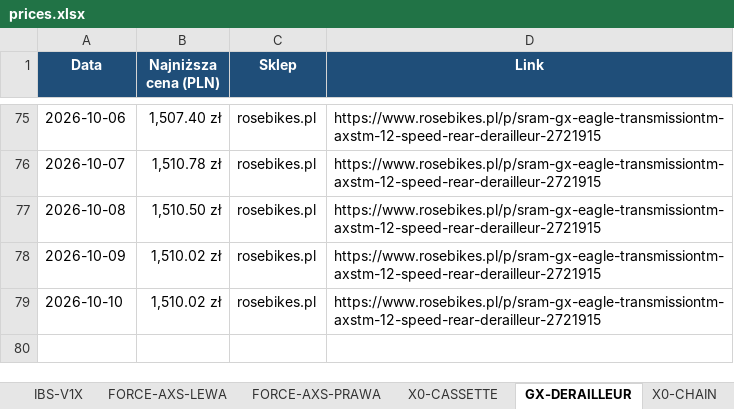
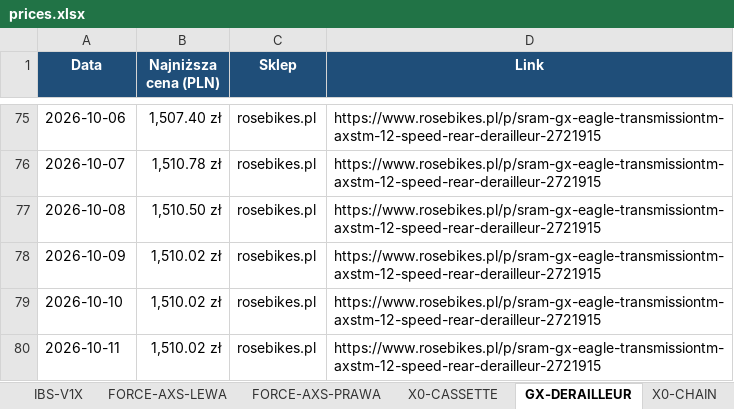
Before and after one commit to Wotjek/PriceChecker, an Excel workbook: output/prices.xlsx, sheet GX-DERAILLEUR, drawn as a sheet; only a part is shown, gaps mark what is left out; values as stored, in another font and other column widths than the file's, no borders; charts and pictures not drawn; the diff names each change by its address in the sheet, - before the commit and + after, or states it on an @@ line.

```diff
--- a/output/prices.xlsx (sheet GX-DERAILLEUR)
+++ b/output/prices.xlsx (sheet GX-DERAILLEUR)
+row 80: 2026-10-11 | 1,510.02 zł | rosebikes.pl | https://www.rosebikes.pl/p/sram-gx-eagle-transmissiontm-axstm-12-speed-rear-derailleur-2721915
```
Also changed, not shown: sheet Historia, sheet Podsumowanie, sheet GARBARUK-40T-AERO, sheet Canyon S15 VCLS 2.0, sheet XX-SL-POWERMETER, sheet FORCE-AXS-LEWA, 4 more sheets, charts or pictures, 8 other files.
